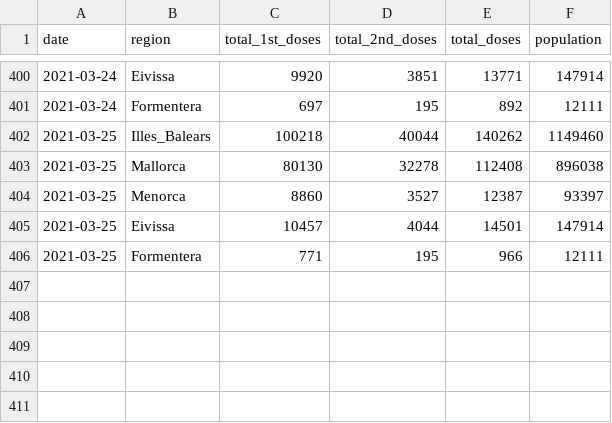
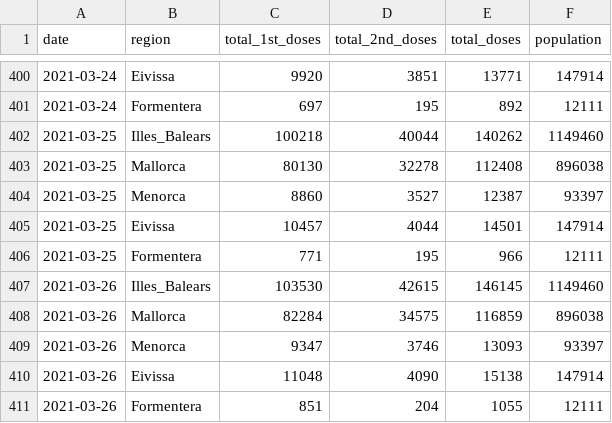
Before and after one commit to druizaguilera/covid19_IB, a CSV file: covid19_vaccination_IB.csv, drawn as a sheet; only a part is shown, gaps mark what is left out.

Commit message:
Add files via upload

```diff
--- a/covid19_vaccination_IB.csv
+++ b/covid19_vaccination_IB.csv
@@ -406 +406,6 @@ date,region,total_1st_doses,total_2nd_doses,total_doses,population
 2021-03-25,Formentera,771,195,966,12111
+2021-03-26,Illes_Balears,103530,42615,146145,1149460
+2021-03-26,Mallorca,82284,34575,116859,896038
+2021-03-26,Menorca,9347,3746,13093,93397
+2021-03-26,Eivissa,11048,4090,15138,147914
+2021-03-26,Formentera,851,204,1055,12111
```
